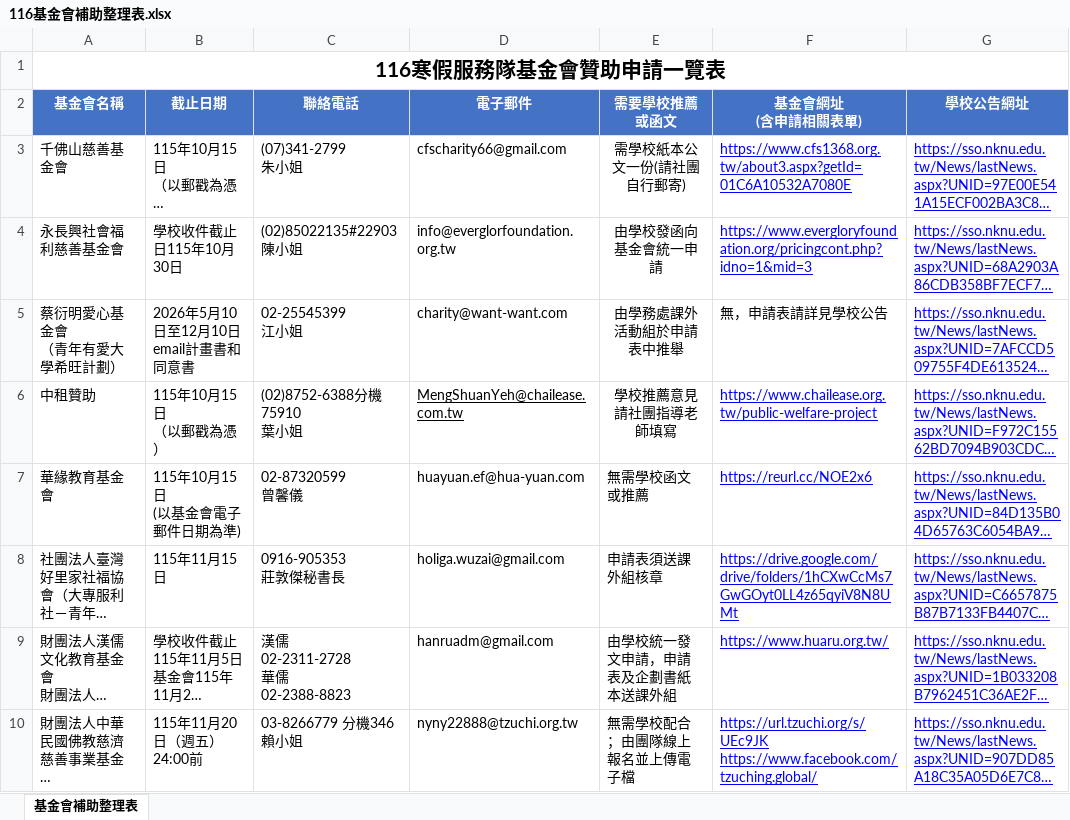
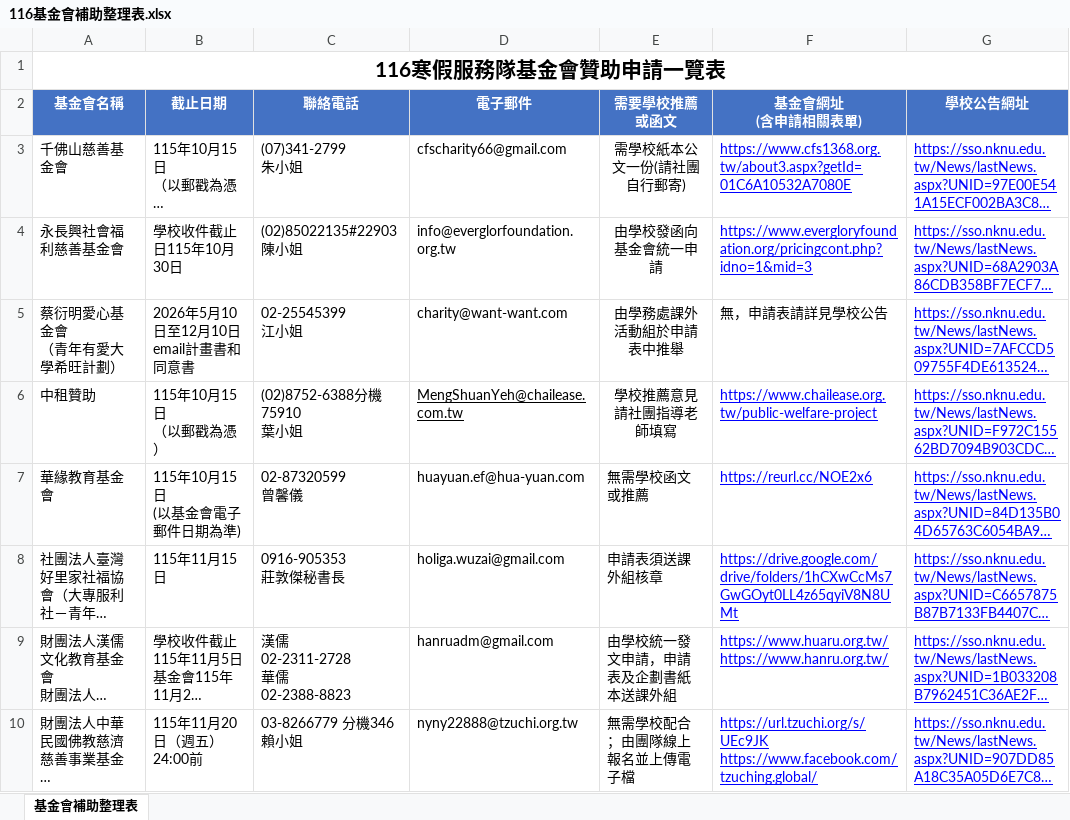
Before and after one commit to s3980-nknu/nknu-foundation-sponsorship, an Excel workbook: 116基金會補助整理表.xlsx, sheet 基金會補助整理表, drawn as a sheet; long unchanged cells end in …; values as stored, in another font and other column widths than the file's, no borders; ↵ is a line break in a cell; the diff names each change by its address in the sheet, - before the commit and + after, or states it on an @@ line.

```diff
--- a/116基金會補助整理表.xlsx (sheet 基金會補助整理表)
+++ b/116基金會補助整理表.xlsx (sheet 基金會補助整理表)
-F9 (基金會網址 (含申請相關表單)): https://www.huaru.org.tw/
+F9 (基金會網址 (含申請相關表單)): https://www.huaru.org.tw/ ↵ https://www.hanru.org.tw/
```
Also changed, not shown: 3 other files.
